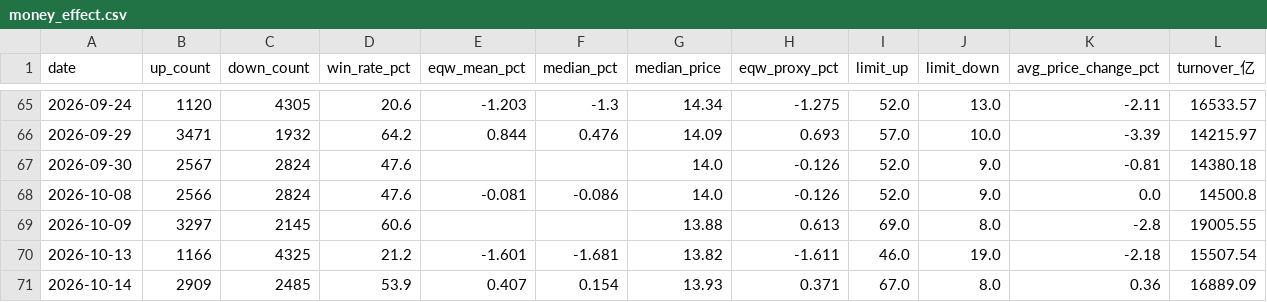
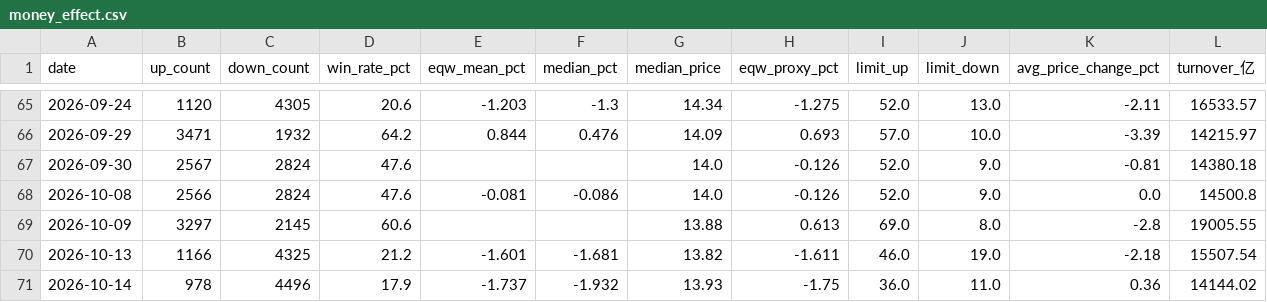
Before and after one commit to oppos69/transaction-data, a CSV file: money_effect.csv, drawn as a sheet; only a part is shown, gaps mark what is left out.

```diff
--- a/money_effect.csv
+++ b/money_effect.csv
@@ -70,2 +70,2 @@
 2026-10-13,1166,4325,21.2,-1.601,-1.681,13.82,-1.611,46.0,19.0,-2.18,15507.54
-2026-10-14,2909,2485,53.9,0.407,0.154,13.93,0.371,67.0,8.0,0.36,16889.09
+2026-10-14,978,4496,17.9,-1.737,-1.932,13.93,-1.75,36.0,11.0,0.36,14144.02
```
Also changed, not shown: 每日分析/20261014_市场概况.csv, 每日分析/20261014_强势股题材归因.csv, 2 other files.
